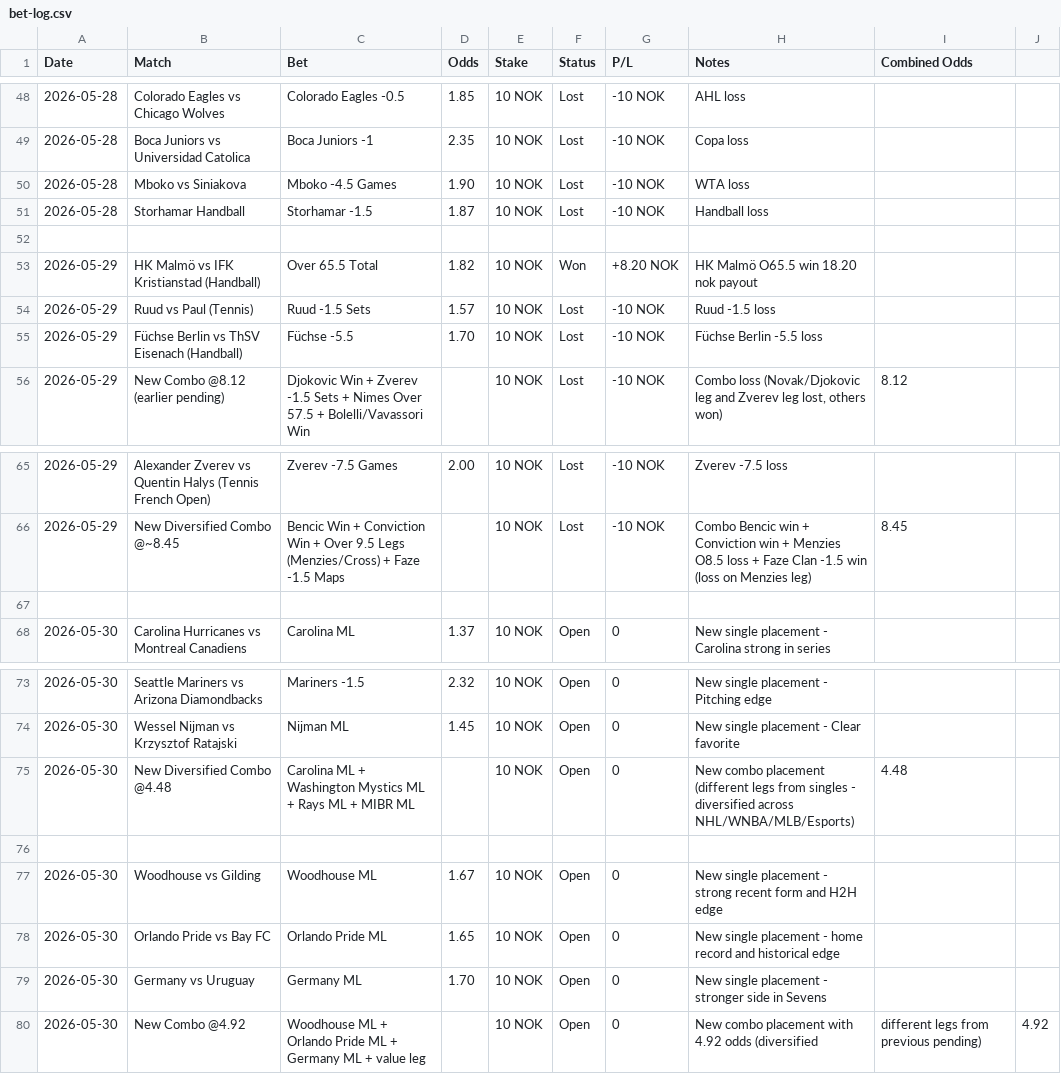
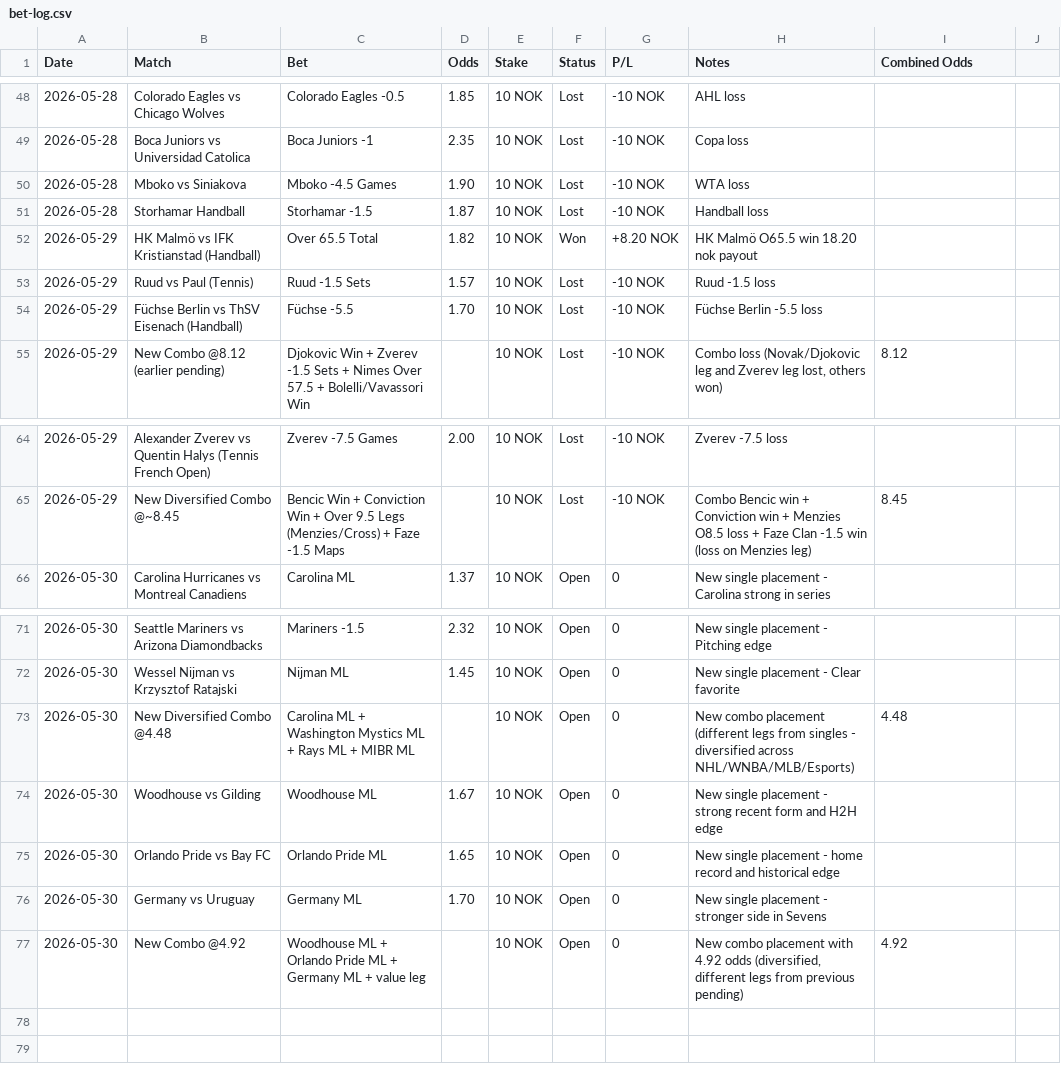
Before and after one commit to SimSalabimse/grok-norsktipping-V2, a CSV file: bet-log.csv, drawn as a sheet; only a part is shown, gaps mark what is left out; removed rows and columns are numbered as before the commit, all else as after; the diff names each change by its address in the sheet, - before the commit and + after, or states it on an @@ line.

Commit message:
Update bet-log.csv

```diff
--- a/bet-log.csv
+++ b/bet-log.csv
-row 52: (empty)
-row 67: (empty)
-row 76: (empty)
-H77 (Notes): …4.92 odds (diversified
+H77 (Notes): …4.92 odds (diversified, different legs from previous pending)
-I77 (Combined Odds): different legs from previous pending)
+I77 (Combined Odds): 4.92
-J77: 4.92
+J77: (empty)
```
